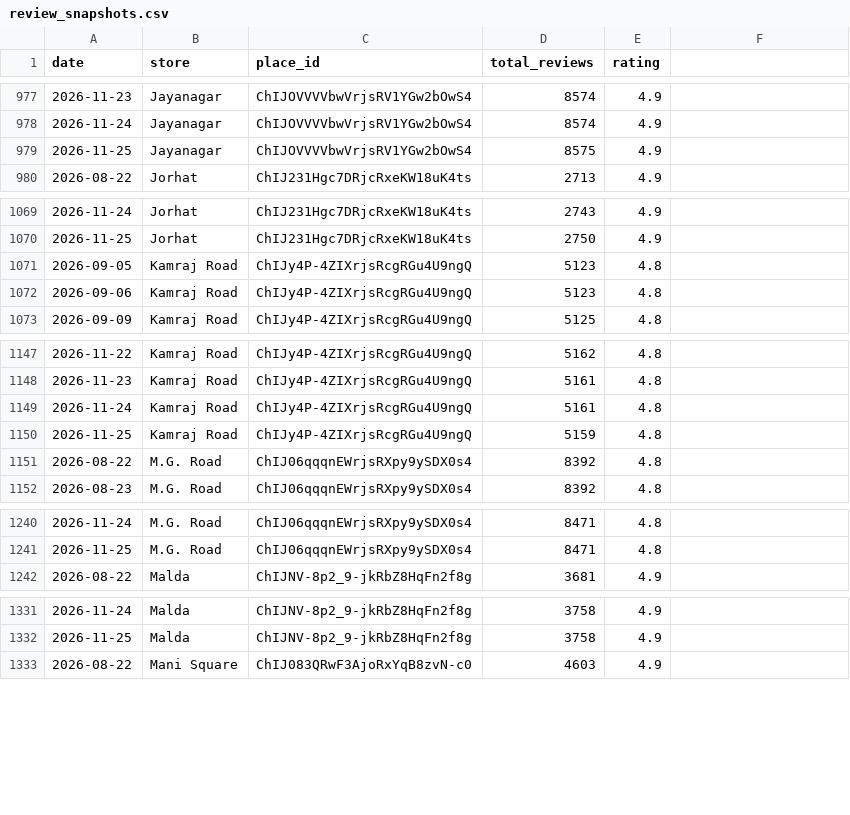
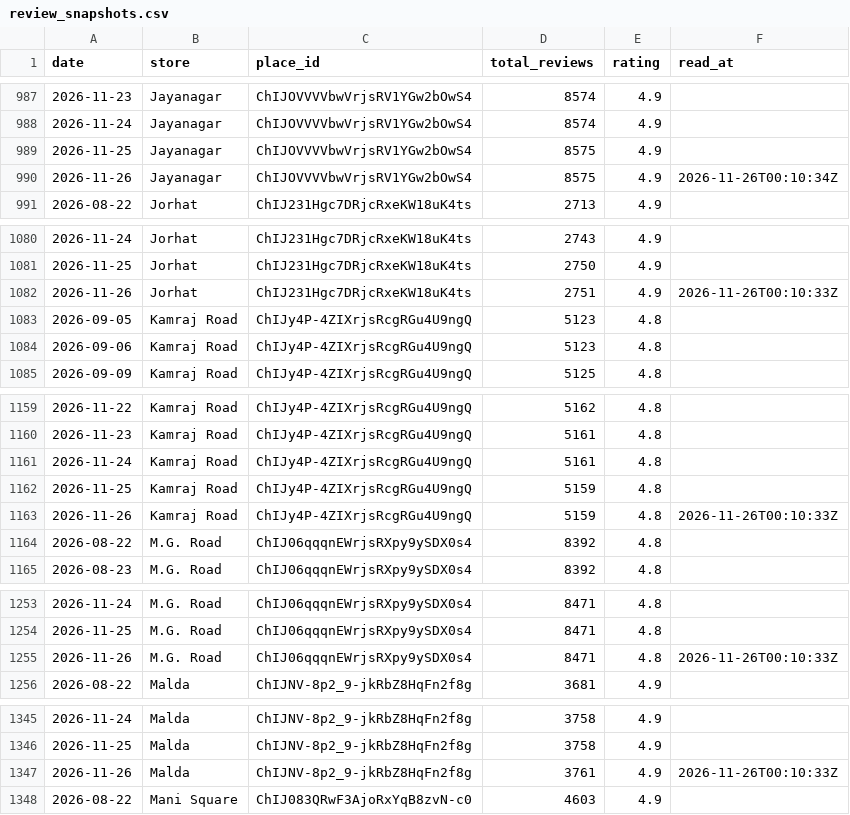
Before and after one commit to M4NAVV/peanuts-blr-dashboard, a CSV file: review_snapshots.csv, drawn as a sheet; only a part is shown, gaps mark what is left out; the diff covers the shown part only.

```diff
--- a/review_snapshots.csv
+++ b/review_snapshots.csv
@@ -1 +1 @@
-date,store,place_id,total_reviews,rating
+date,store,place_id,total_reviews,rating,read_at
@@ -979,0 +990 @@ date,store,place_id,total_reviews,rating
+2026-11-26,Jayanagar,ChIJOVVVVbwVrjsRV1YGw2bOwS4,8575,4.9,2026-11-26T00:10:34Z
@@ -1070,0 +1082 @@ date,store,place_id,total_reviews,rating
+2026-11-26,Jorhat,ChIJ231Hgc7DRjcRxeKW18uK4ts,2751,4.9,2026-11-26T00:10:33Z
@@ -1150,0 +1163 @@ date,store,place_id,total_reviews,rating
+2026-11-26,Kamraj Road,ChIJy4P-4ZIXrjsRcgRGu4U9ngQ,5159,4.8,2026-11-26T00:10:33Z
@@ -1241,0 +1255 @@ date,store,place_id,total_reviews,rating
+2026-11-26,M.G. Road,ChIJ06qqqnEWrjsRXpy9ySDX0s4,8471,4.8,2026-11-26T00:10:33Z
@@ -1332,0 +1347 @@ date,store,place_id,total_reviews,rating
+2026-11-26,Malda,ChIJNV-8p2_9-jkRbZ8HqFn2f8g,3761,4.9,2026-11-26T00:10:33Z
```
Also changed, not shown: 15 added rows elsewhere in this file.
